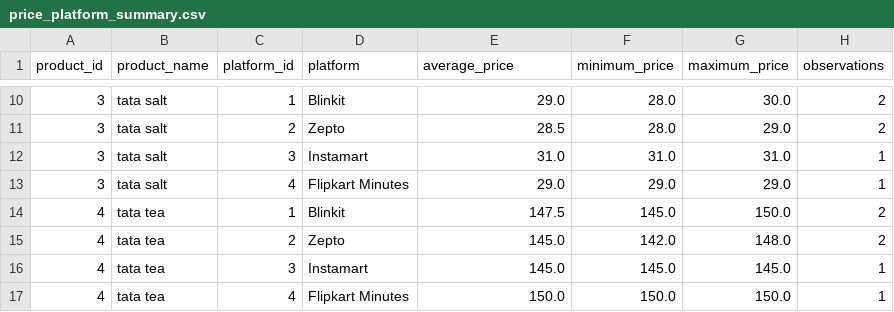
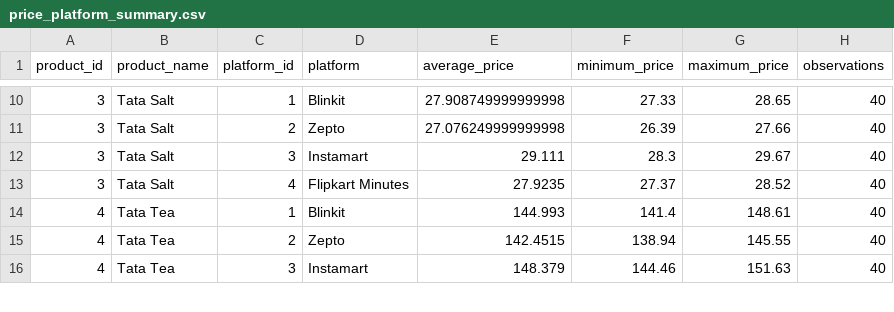
Before and after one commit to Ayushishukla21/SKIT-CSE-2023-2027-6, a CSV file: data/processed/price_platform_summary.csv, drawn as a sheet; only a part is shown, gaps mark what is left out; the diff covers the shown part only.

```diff
--- a/data/processed/price_platform_summary.csv
+++ b/data/processed/price_platform_summary.csv
@@ -10,8 +10,7 @@ product_id,product_name,platform_id,platform,average_price,minimum_price,maximum
-3,tata salt,1,Blinkit,29.0,28.0,30.0,2
-3,tata salt,2,Zepto,28.5,28.0,29.0,2
-3,tata salt,3,Instamart,31.0,31.0,31.0,1
-3,tata salt,4,Flipkart Minutes,29.0,29.0,29.0,1
-4,tata tea,1,Blinkit,147.5,145.0,150.0,2
-4,tata tea,2,Zepto,145.0,142.0,148.0,2
-4,tata tea,3,Instamart,145.0,145.0,145.0,1
-4,tata tea,4,Flipkart Minutes,150.0,150.0,150.0,1
+3,Tata Salt,1,Blinkit,27.908749999999998,27.33,28.65,40
+3,Tata Salt,2,Zepto,27.076249999999998,26.39,27.66,40
+3,Tata Salt,3,Instamart,29.111,28.3,29.67,40
+3,Tata Salt,4,Flipkart Minutes,27.9235,27.37,28.52,40
+4,Tata Tea,1,Blinkit,144.993,141.4,148.61,40
+4,Tata Tea,2,Zepto,142.4515,138.94,145.55,40
+4,Tata Tea,3,Instamart,148.379,144.46,151.63,40
```
Also changed, not shown: 80 edited cells elsewhere in this file, data/processed/cheapest_platform_by_product.csv, data/processed/price_volatility.csv, 17 other files.
